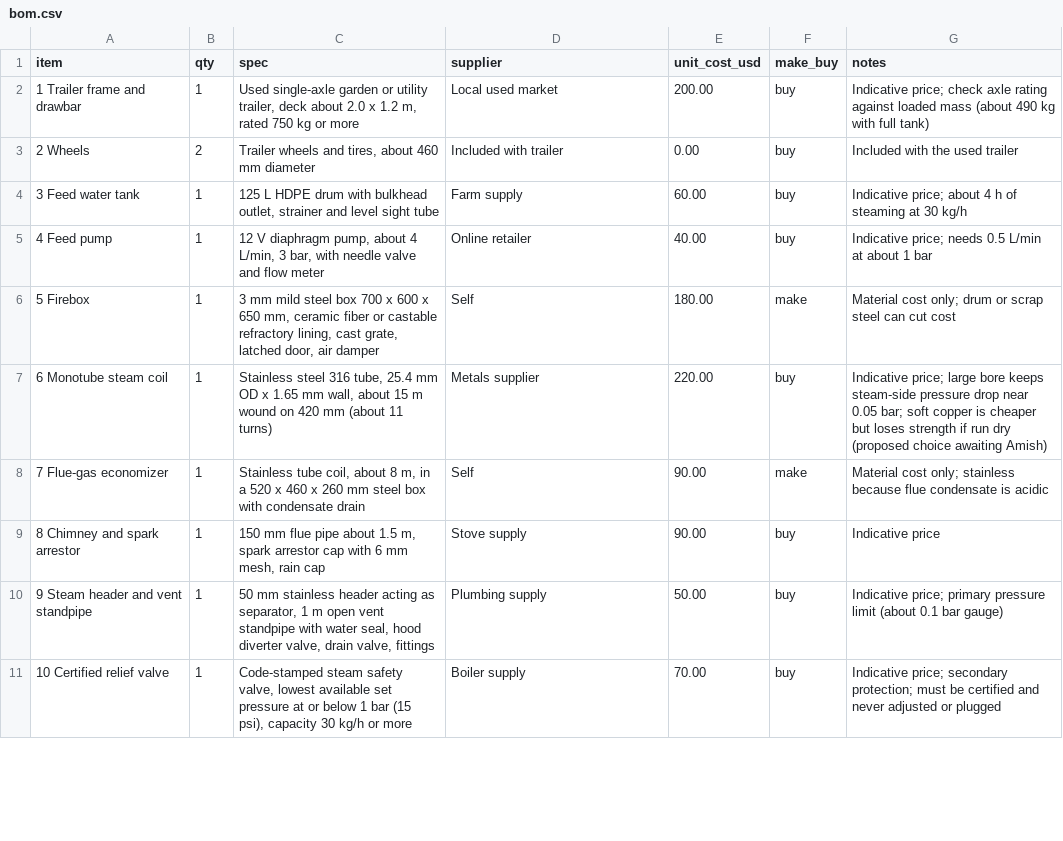
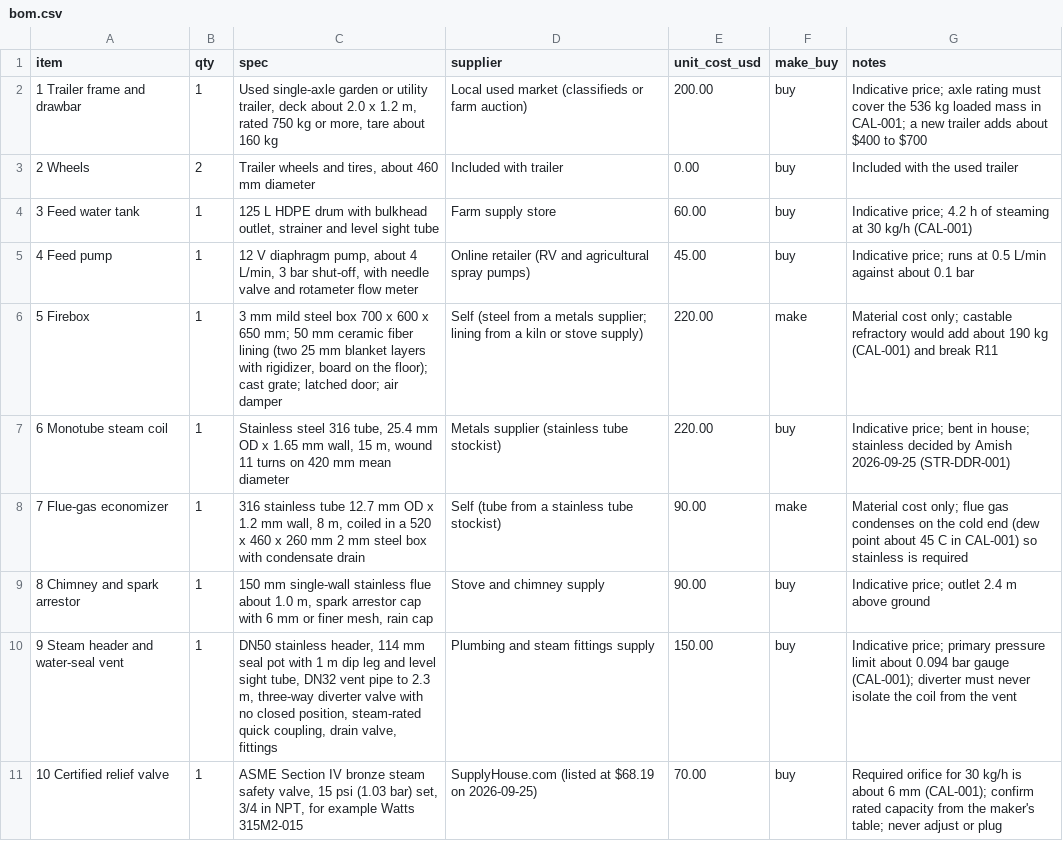
Before and after one commit to BoujeeEnjinia1701/steamroot, a CSV file: bom/bom.csv, drawn as a sheet; only a part is shown; the diff covers the shown part only.

```diff
--- a/bom/bom.csv
+++ b/bom/bom.csv
@@ -1,11 +1,11 @@
 item,qty,spec,supplier,unit_cost_usd,make_buy,notes
-1 Trailer frame and drawbar,1,"Used single-axle garden or utility trailer, deck about 2.0 x 1.2 m, rated 750 kg or more",Local used market,200.00,buy,Indicative price; check axle rating against loaded mass (about 490 kg with full tank)
+1 Trailer frame and drawbar,1,"Used single-axle garden or utility trailer, deck about 2.0 x 1.2 m, rated 750 kg or more, tare about 160 kg",Local used market (classifieds or farm auction),200.00,buy,Indicative price; axle rating must cover the 536 kg loaded mass in CAL-001; a new trailer adds about $400 to $700
 2 Wheels,2,"Trailer wheels and tires, about 460 mm diameter",Included with trailer,0.00,buy,Included with the used trailer
-3 Feed water tank,1,"125 L HDPE drum with bulkhead outlet, strainer and level sight tube",Farm supply,60.00,buy,Indicative price; about 4 h of steaming at 30 kg/h
-4 Feed pump,1,"12 V diaphragm pump, about 4 L/min, 3 bar, with needle valve and flow meter",Online retailer,40.00,buy,Indicative price; needs 0.5 L/min at about 1 bar
-5 Firebox,1,"3 mm mild steel box 700 x 600 x 650 mm, ceramic fiber or castable refractory lining, cast grate, latched door, air damper",Self,180.00,make,Material cost only; drum or scrap steel can cut cost
-6 Monotube steam coil,1,"Stainless steel 316 tube, 25.4 mm OD x 1.65 mm wall, about 15 m wound on 420 mm (about 11 turns)",Metals supplier,220.00,buy,Indicative price; large bore keeps steam-side pressure drop near 0.05 bar; soft copper is cheaper but loses strength if run dry (proposed choice awaiting Amish)
-7 Flue-gas economizer,1,"Stainless tube coil, about 8 m, in a 520 x 460 x 260 mm steel box with condensate drain",Self,90.00,make,Material cost only; stainless because flue condensate is acidic
-8 Chimney and spark arrestor,1,"150 mm flue pipe about 1.5 m, spark arrestor cap with 6 mm mesh, rain cap",Stove supply,90.00,buy,Indicative price
-9 Steam header and vent standpipe,1,"50 mm stainless header acting as separator, 1 m open vent standpipe with water seal, hood diverter valve, drain valve, fittings",Plumbing supply,50.00,buy,Indicative price; primary pressure limit (about 0.1 bar gauge)
-10 Certified relief valve,1,"Code-stamped steam safety valve, lowest available set pressure at or below 1 bar (15 psi), capacity 30 kg/h or more",Boiler supply,70.00,buy,Indicative price; secondary protection; must be certified and never adjusted or plugged
+3 Feed water tank,1,"125 L HDPE drum with bulkhead outlet, strainer and level sight tube",Farm supply store,60.00,buy,Indicative price; 4.2 h of steaming at 30 kg/h (CAL-001)
+4 Feed pump,1,"12 V diaphragm pump, about 4 L/min, 3 bar shut-off, with needle valve and rotameter flow meter",Online retailer (RV and agricultural spray pumps),45.00,buy,Indicative price; runs at 0.5 L/min against about 0.1 bar
+5 Firebox,1,"3 mm mild steel box 700 x 600 x 650 mm; 50 mm ceramic fiber lining (two 25 mm blanket layers with rigidizer, board on the floor); cast grate; latched door; air damper",Self (steel from a metals supplier; lining from a kiln or stove supply),220.00,make,Material cost only; castable refractory would add about 190 kg (CAL-001) and break R11
+6 Monotube steam coil,1,"Stainless steel 316 tube, 25.4 mm OD x 1.65 mm wall, 15 m, wound 11 turns on 420 mm mean diameter",Metals supplier (stainless tube stockist),220.00,buy,Indicative price; bent in house; stainless decided by Amish 2026-09-25 (STR-DDR-001)
+7 Flue-gas economizer,1,"316 stainless tube 12.7 mm OD x 1.2 mm wall, 8 m, coiled in a 520 x 460 x 260 mm 2 mm steel box with condensate drain",Self (tube from a stainless tube stockist),90.00,make,Material cost only; flue gas condenses on the cold end (dew point about 45 C in CAL-001) so stainless is required
+8 Chimney and spark arrestor,1,"150 mm single-wall stainless flue about 1.0 m, spark arrestor cap with 6 mm or finer mesh, rain cap",Stove and chimney supply,90.00,buy,Indicative price; outlet 2.4 m above ground
+9 Steam header and water-seal vent,1,"DN50 stainless header, 114 mm seal pot with 1 m dip leg and level sight tube, DN32 vent pipe to 2.3 m, three-way diverter valve with no closed position, steam-rated quick coupling, drain valve, fittings",Plumbing and steam fittings supply,150.00,buy,Indicative price; primary pressure limit about 0.094 bar gauge (CAL-001); diverter must never isolate the coil from the vent
+10 Certified relief valve,1,"ASME Section IV bronze steam safety valve, 15 psi (1.03 bar) set, 3/4 in NPT, for example Watts 315M2-015",SupplyHouse.com (listed at $68.19 on 2026-09-25),70.00,buy,Required orifice for 30 kg/h is about 6 mm (CAL-001); confirm rated capacity from the maker's table; never adjust or plug
```
Also changed, not shown: 1 added row and 14 edited cells elsewhere in this file, 42 other files.
